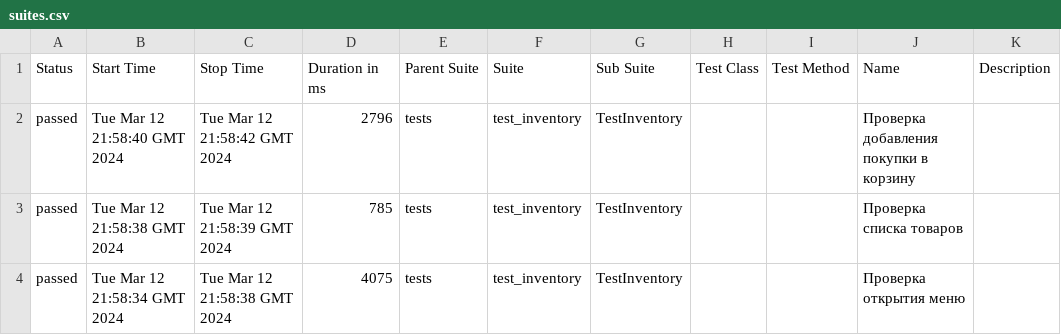
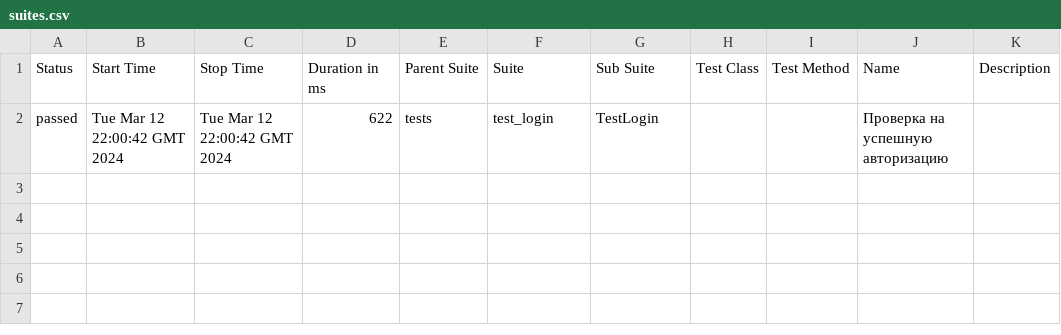
Before and after one commit to Eternitegik/PyTest_Allure_p1, a CSV file: data/suites.csv, drawn as a sheet.

Commit message:
Deploying to gh-pages from @ Eternitegik/PyTest_Allure_p1@757dd96ea5dc578fef10bc3e073af230d073bcf9 🚀

```diff
--- a/data/suites.csv
+++ b/data/suites.csv
@@ -1,4 +1,2 @@
 "Status","Start Time","Stop Time","Duration in ms","Parent Suite","Suite","Sub Suite","Test Class","Test Method","Name","Description"
-"passed","Tue Mar 12 21:58:40 GMT 2024","Tue Mar 12 21:58:42 GMT 2024","2796","tests","test_inventory","TestInventory","","","Проверка добавления покупки в корзину",""
-"passed","Tue Mar 12 21:58:38 GMT 2024","Tue Mar 12 21:58:39 GMT 2024","785","tests","test_inventory","TestInventory","","","Проверка списка товаров",""
-"passed","Tue Mar 12 21:58:34 GMT 2024","Tue Mar 12 21:58:38 GMT 2024","4075","tests","test_inventory","TestInventory","","","Проверка открытия меню",""
+"passed","Tue Mar 12 22:00:42 GMT 2024","Tue Mar 12 22:00:42 GMT 2024","622","tests","test_login","TestLogin","","","Проверка на успешную авторизацию",""
```
Also changed, not shown: 27 other files.
